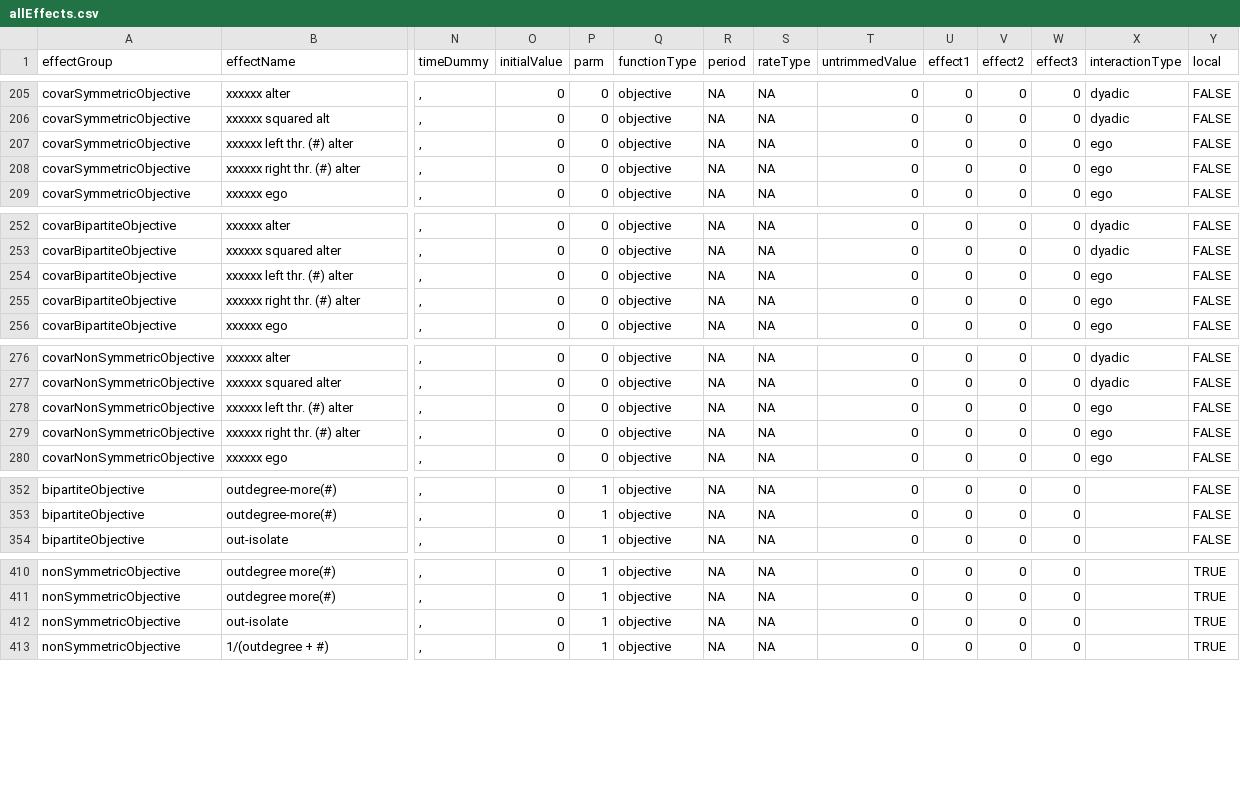
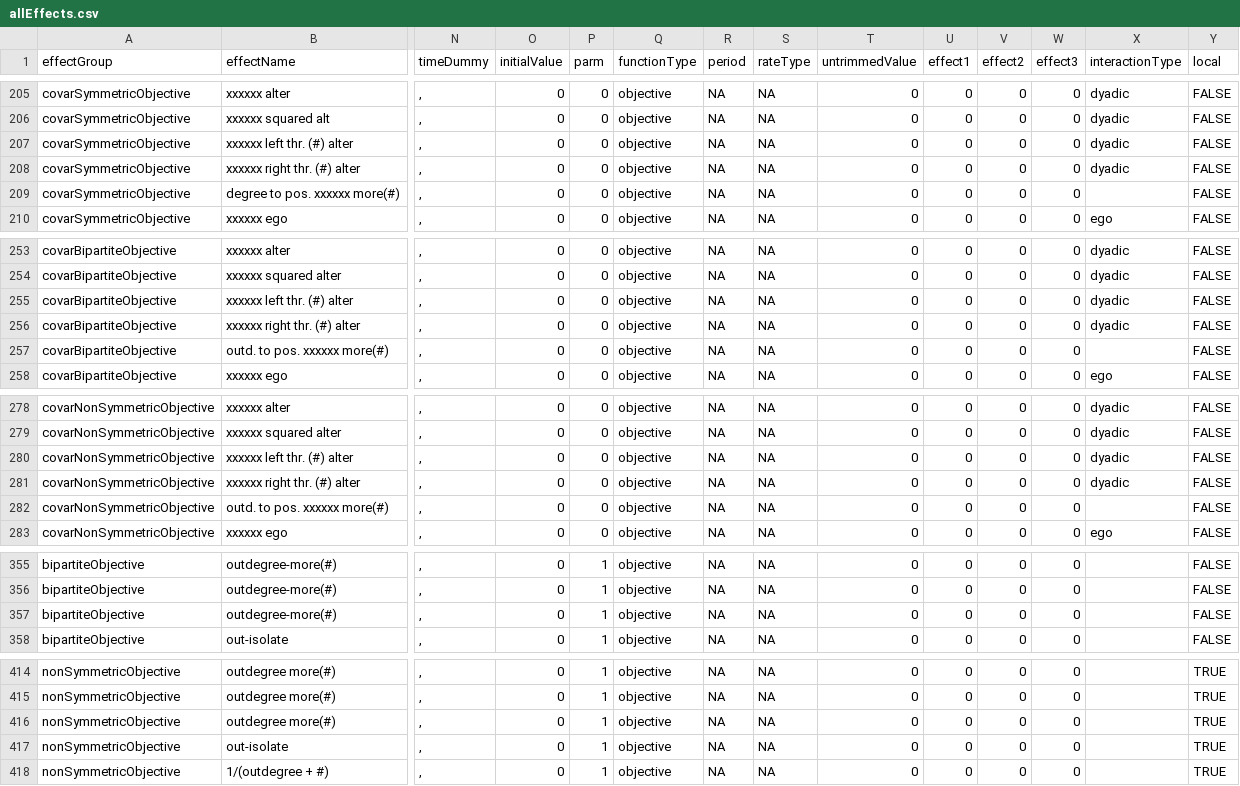
Before and after one commit to stocnet/rsiena, a CSV file: data/allEffects.csv, drawn as a sheet; only a part is shown, gaps mark what is left out; addresses are those after the commit; rows hold the shown columns only; the diff covers the shown part only; the diff names each change by its address in the sheet, - before the commit and + after, or states it on an @@ line.

Commit message:
New effects
outMoreX, outMore2, outMore3

```diff
--- a/data/allEffects.csv
+++ b/data/allEffects.csv
-X207:X208 (interactionType): ego
+X207:X208 (interactionType): dyadic
+row 209: covarSymmetricObjective | degree to pos. xxxxxx more(#) | , | 0 | 0 | objective | NA | NA | 0 | 0 | 0 | 0 |  | FALSE
-X255:X256 (interactionType): ego
+X255:X256 (interactionType): dyadic
+row 257: covarBipartiteObjective | outd. to pos. xxxxxx more(#) | , | 0 | 0 | objective | NA | NA | 0 | 0 | 0 | 0 |  | FALSE
-X280:X281 (interactionType): ego
+X280:X281 (interactionType): dyadic
+row 282: covarNonSymmetricObjective | outd. to pos. xxxxxx more(#) | , | 0 | 0 | objective | NA | NA | 0 | 0 | 0 | 0 |  | FALSE
+row 357: bipartiteObjective | outdegree-more(#) | , | 0 | 1 | objective | NA | NA | 0 | 0 | 0 | 0 |  | FALSE
+row 416: nonSymmetricObjective | outdegree more(#) | , | 0 | 1 | objective | NA | NA | 0 | 0 | 0 | 0 |  | TRUE
```
Also changed, not shown: 1 added row and 8 edited cells elsewhere in this file, 8 other files.
